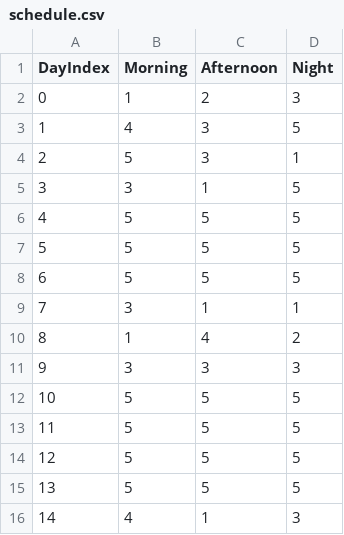
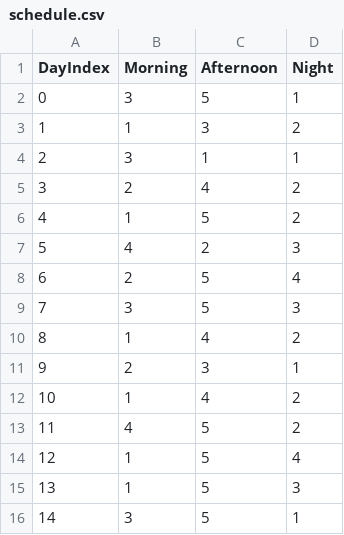
Before and after one commit to rifkiiiafdd/Employee-Shifting, a CSV file: data/schedule.csv, drawn as a sheet; only a part is shown; the diff covers the shown part only.

```diff
--- a/data/schedule.csv
+++ b/data/schedule.csv
@@ -1,16 +1,16 @@
 DayIndex,Morning,Afternoon,Night
-0,1,2,3
-1,4,3,5
-2,5,3,1
-3,3,1,5
-4,5,5,5
-5,5,5,5
-6,5,5,5
-7,3,1,1
+0,3,5,1
+1,1,3,2
+2,3,1,1
+3,2,4,2
+4,1,5,2
+5,4,2,3
+6,2,5,4
+7,3,5,3
 8,1,4,2
-9,3,3,3
-10,5,5,5
-11,5,5,5
-12,5,5,5
-13,5,5,5
-14,4,1,3
+9,2,3,1
+10,1,4,2
+11,4,5,2
+12,1,5,4
+13,1,5,3
+14,3,5,1
```
Also changed, not shown: 41 edited cells elsewhere in this file, data/doctors.csv, 13 other files.
